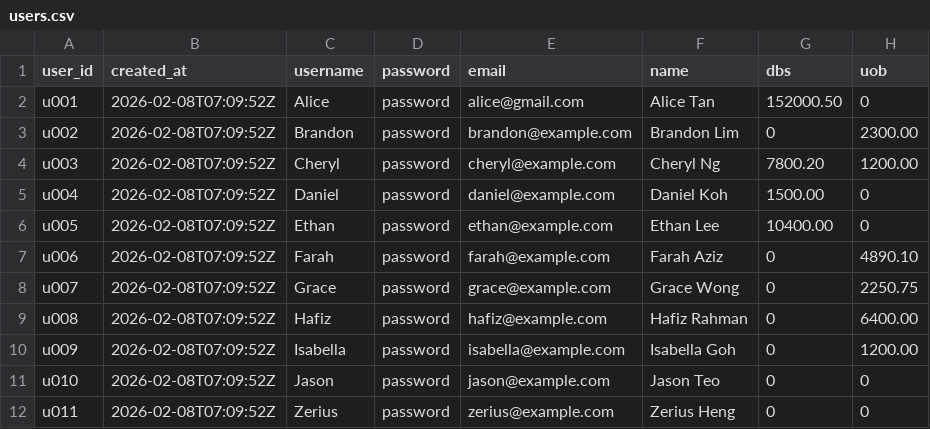
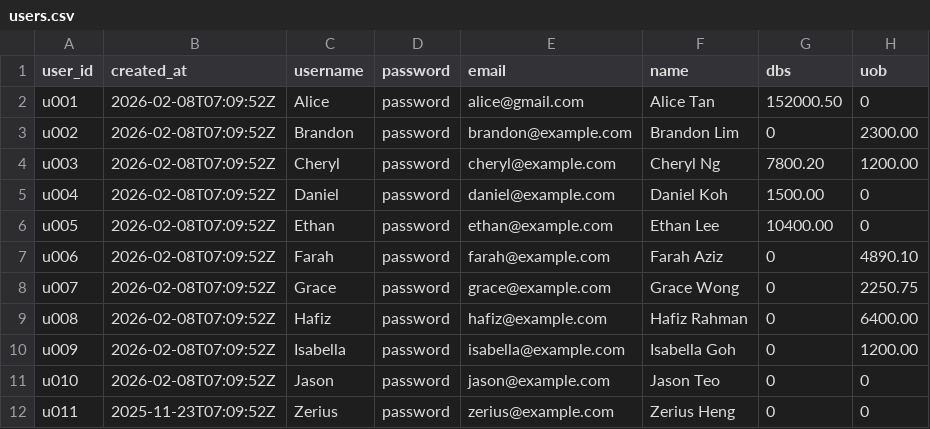
Before and after one commit to Zerius7733/FinTech, a CSV file: backend/csv_data/users.csv, drawn as a sheet; only a part is shown; the diff names each change by its address in the sheet, - before the commit and + after, or states it on an @@ line.

Commit message:
changed zerius account age

```diff
--- a/backend/csv_data/users.csv
+++ b/backend/csv_data/users.csv
-B12 (created_at): 2026-02-08T07:09:52Z
+B12 (created_at): 2025-11-23T07:09:52Z
```
